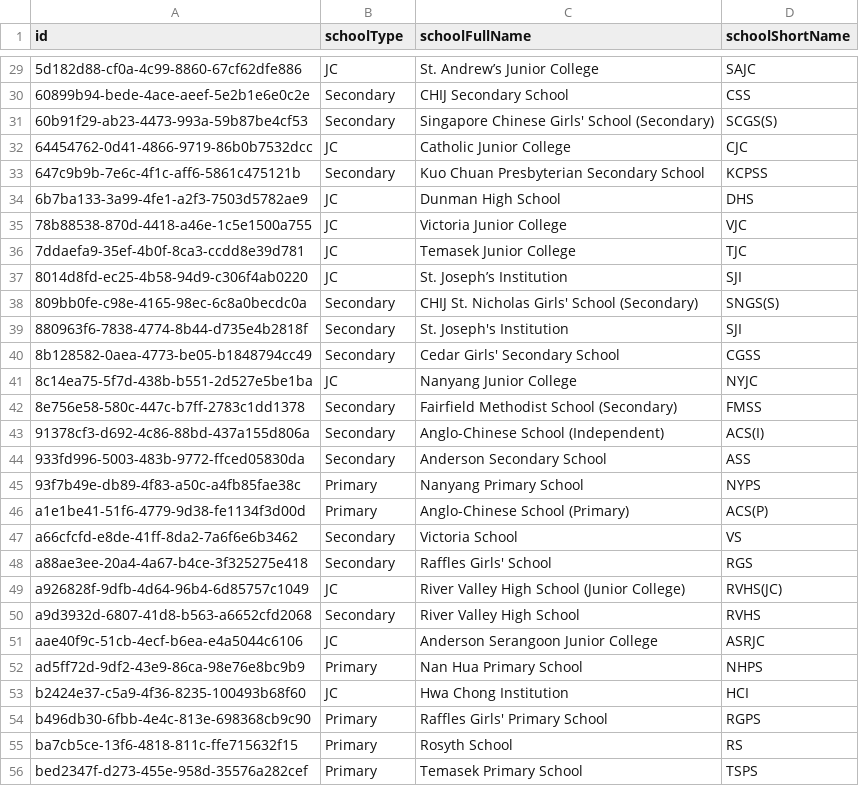
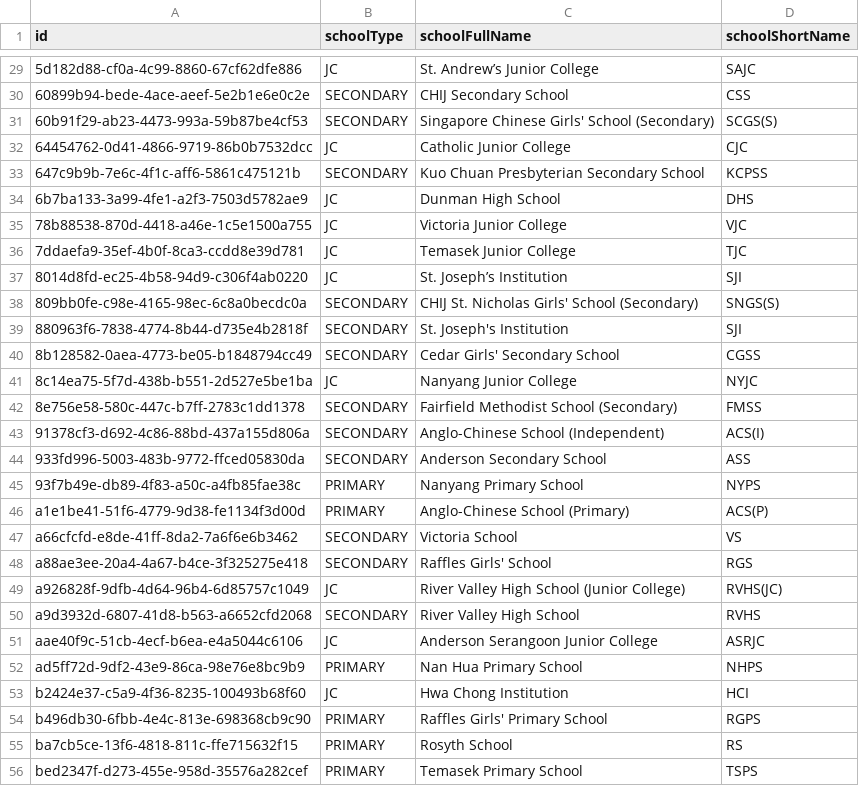
Before and after one commit to XieKaiwen/PaperDB_V2_next, a CSV file: src/data/sample_schools.csv, drawn as a sheet; only a part is shown, gaps mark what is left out; the diff covers the shown part only.

```diff
--- a/src/data/sample_schools.csv
+++ b/src/data/sample_schools.csv
@@ -29,6 +29,6 @@ id,schoolType,schoolFullName,schoolShortName
 5d182d88-cf0a-4c99-8860-67cf62dfe886,JC,St. Andrew’s Junior College,SAJC
-60899b94-bede-4ace-aeef-5e2b1e6e0c2e,Secondary,CHIJ Secondary School,CSS
-60b91f29-ab23-4473-993a-59b87be4cf53,Secondary,Singapore Chinese Girls' School (Secondary),SCGS(S)
+60899b94-bede-4ace-aeef-5e2b1e6e0c2e,SECONDARY,CHIJ Secondary School,CSS
+60b91f29-ab23-4473-993a-59b87be4cf53,SECONDARY,Singapore Chinese Girls' School (Secondary),SCGS(S)
 64454762-0d41-4866-9719-86b0b7532dcc,JC,Catholic Junior College,CJC
-647c9b9b-7e6c-4f1c-aff6-5861c475121b,Secondary,Kuo Chuan Presbyterian Secondary School,KCPSS
+647c9b9b-7e6c-4f1c-aff6-5861c475121b,SECONDARY,Kuo Chuan Presbyterian Secondary School,KCPSS
 6b7ba133-3a99-4fe1-a2f3-7503d5782ae9,JC,Dunman High School,DHS
@@ -37,20 +37,20 @@ id,schoolType,schoolFullName,schoolShortName
 8014d8fd-ec25-4b58-94d9-c306f4ab0220,JC,St. Joseph’s Institution,SJI
-809bb0fe-c98e-4165-98ec-6c8a0becdc0a,Secondary,CHIJ St. Nicholas Girls' School (Secondary),SNGS(S)
-880963f6-7838-4774-8b44-d735e4b2818f,Secondary,St. Joseph's Institution,SJI
-8b128582-0aea-4773-be05-b1848794cc49,Secondary,Cedar Girls' Secondary School,CGSS
+809bb0fe-c98e-4165-98ec-6c8a0becdc0a,SECONDARY,CHIJ St. Nicholas Girls' School (Secondary),SNGS(S)
+880963f6-7838-4774-8b44-d735e4b2818f,SECONDARY,St. Joseph's Institution,SJI
+8b128582-0aea-4773-be05-b1848794cc49,SECONDARY,Cedar Girls' Secondary School,CGSS
 8c14ea75-5f7d-438b-b551-2d527e5be1ba,JC,Nanyang Junior College,NYJC
-8e756e58-580c-447c-b7ff-2783c1dd1378,Secondary,Fairfield Methodist School (Secondary),FMSS
-91378cf3-d692-4c86-88bd-437a155d806a,Secondary,Anglo-Chinese School (Independent),ACS(I)
-933fd996-5003-483b-9772-ffced05830da,Secondary,Anderson Secondary School,ASS
-93f7b49e-db89-4f83-a50c-a4fb85fae38c,Primary,Nanyang Primary School,NYPS
-a1e1be41-51f6-4779-9d38-fe1134f3d00d,Primary,Anglo-Chinese School (Primary),ACS(P)
-a66cfcfd-e8de-41ff-8da2-7a6f6e6b3462,Secondary,Victoria School,VS
-a88ae3ee-20a4-4a67-b4ce-3f325275e418,Secondary,Raffles Girls' School,RGS
+8e756e58-580c-447c-b7ff-2783c1dd1378,SECONDARY,Fairfield Methodist School (Secondary),FMSS
+91378cf3-d692-4c86-88bd-437a155d806a,SECONDARY,Anglo-Chinese School (Independent),ACS(I)
+933fd996-5003-483b-9772-ffced05830da,SECONDARY,Anderson Secondary School,ASS
+93f7b49e-db89-4f83-a50c-a4fb85fae38c,PRIMARY,Nanyang Primary School,NYPS
+a1e1be41-51f6-4779-9d38-fe1134f3d00d,PRIMARY,Anglo-Chinese School (Primary),ACS(P)
+a66cfcfd-e8de-41ff-8da2-7a6f6e6b3462,SECONDARY,Victoria School,VS
+a88ae3ee-20a4-4a67-b4ce-3f325275e418,SECONDARY,Raffles Girls' School,RGS
 a926828f-9dfb-4d64-96b4-6d85757c1049,JC,River Valley High School (Junior College),RVHS(JC)
-a9d3932d-6807-41d8-b563-a6652cfd2068,Secondary,River Valley High School,RVHS
+a9d3932d-6807-41d8-b563-a6652cfd2068,SECONDARY,River Valley High School,RVHS
 aae40f9c-51cb-4ecf-b6ea-e4a5044c6106,JC,Anderson Serangoon Junior College,ASRJC
-ad5ff72d-9df2-43e9-86ca-98e76e8bc9b9,Primary,Nan Hua Primary School,NHPS
+ad5ff72d-9df2-43e9-86ca-98e76e8bc9b9,PRIMARY,Nan Hua Primary School,NHPS
 b2424e37-c5a9-4f36-8235-100493b68f60,JC,Hwa Chong Institution,HCI
-b496db30-6fbb-4e4c-813e-698368cb9c90,Primary,Raffles Girls' Primary School,RGPS
-ba7cb5ce-13f6-4818-811c-ffe715632f15,Primary,Rosyth School,RS
-bed2347f-d273-455e-958d-35576a282cef,Primary,Temasek Primary School,TSPS
+b496db30-6fbb-4e4c-813e-698368cb9c90,PRIMARY,Raffles Girls' Primary School,RGPS
+ba7cb5ce-13f6-4818-811c-ffe715632f15,PRIMARY,Rosyth School,RS
+bed2347f-d273-455e-958d-35576a282cef,PRIMARY,Temasek Primary School,TSPS
```
Also changed, not shown: 28 edited cells elsewhere in this file, 9 other files.
